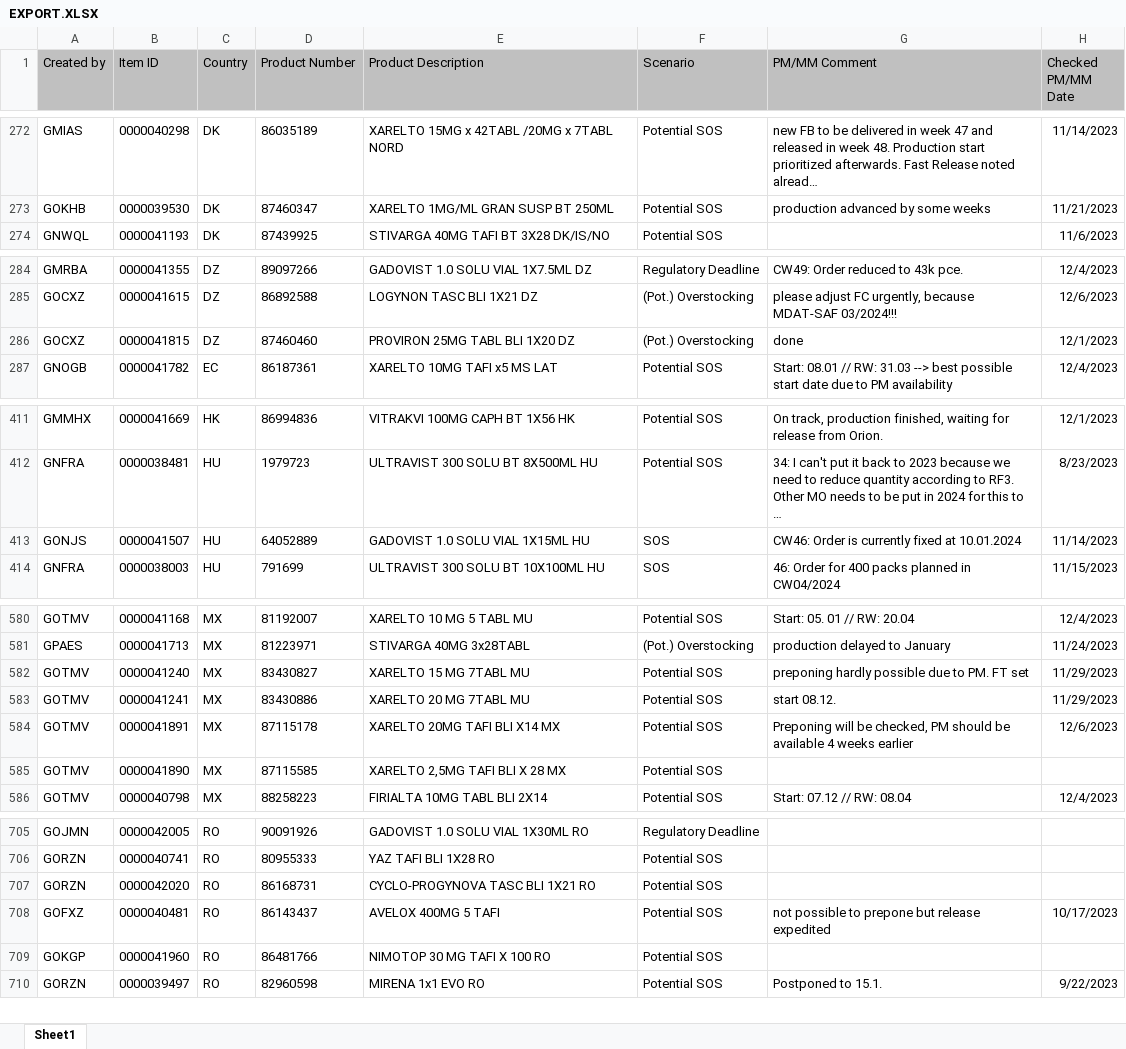
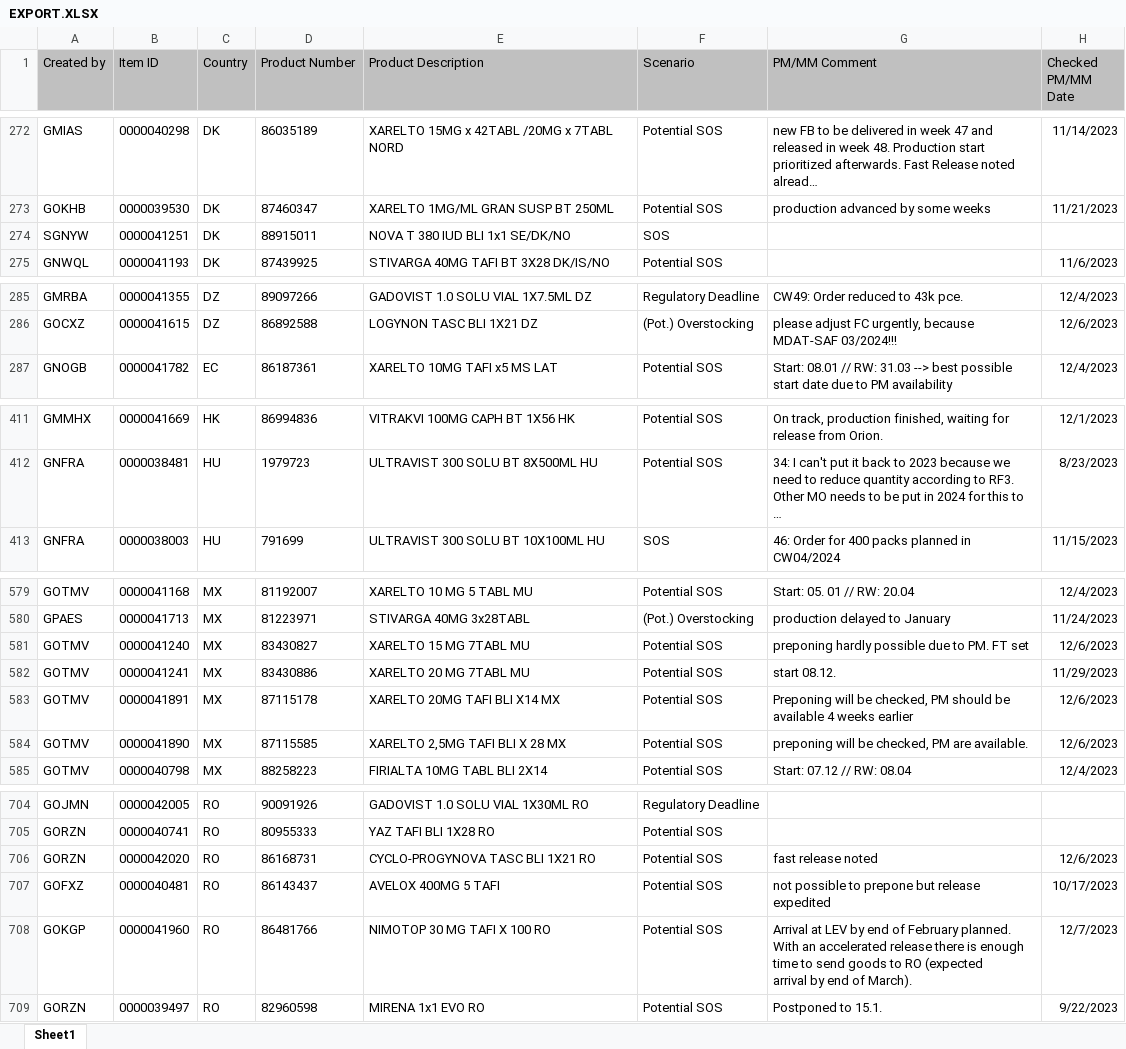
Before and after one commit to janphoenix/rct2, an Excel workbook: EXPORT.XLSX, sheet Sheet1, drawn as a sheet; only a part is shown, gaps mark what is left out; long unchanged cells end in …; values as stored, in another font and other column widths than the file's, no borders; removed rows and columns are numbered as before the commit, all else as after; ↵ is a line break in a cell; the diff covers the shown part only; the diff names each change by its address in the sheet, - before the commit and + after, or states it on an @@ line.

Commit message:
rct upload today - john r.

```diff
--- a/EXPORT.XLSX (sheet Sheet1)
+++ b/EXPORT.XLSX (sheet Sheet1)
+row 274: SGNYW | 0000041251 | DK | 88915011 | NOVA T 380 IUD BLI 1x1 SE/DK/NO | SOS
-row 286: GOCXZ | 0000041815 | DZ | 87460460 | PROVIRON 25MG TABL BLI 1X20 DZ | (Pot.) Overstocking | done | 12/1/2023
-row 413: GONJS | 0000041507 | HU | 64052889 | GADOVIST 1.0 SOLU VIAL 1X15ML HU | SOS | CW46: Order is currently fixed at 10.01.2024 | 11/14/2023
-H581 (Checked PM/MM Date): 11/29/2023
+H581 (Checked PM/MM Date): 12/6/2023
-G584 (PM/MM Comment): (empty)
+G584 (PM/MM Comment): preponing will be checked, PM are available.
-H584 (Checked PM/MM Date): (empty)
+H584 (Checked PM/MM Date): 12/6/2023
-G706 (PM/MM Comment): (empty)
+G706 (PM/MM Comment): fast release noted
-H706 (Checked PM/MM Date): (empty)
+H706 (Checked PM/MM Date): 12/6/2023
-G708 (PM/MM Comment): (empty)
+G708 (PM/MM Comment): Arrival at LEV by end of February planned. With an accelerated release there is enough time to send goods to RO (expected ↵ arrival by end of March).
-H708 (Checked PM/MM Date): (empty)
+H708 (Checked PM/MM Date): 12/7/2023
```
Also changed, not shown: 36 edited cells elsewhere in this sheet.
